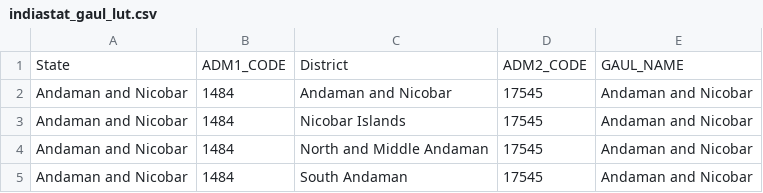
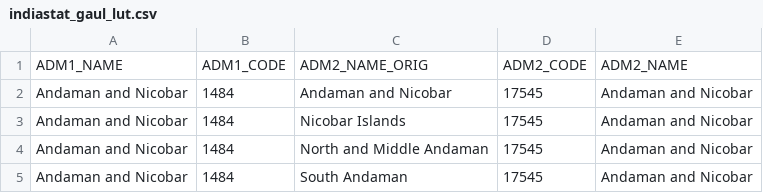
Before and after one commit to simonmoulds/india_irrigated_area_2005, a CSV file: data/indiastat_gaul_lut.csv, drawn as a sheet; only a part is shown.

Commit message:
changed column names, again

```diff
--- a/data/indiastat_gaul_lut.csv
+++ b/data/indiastat_gaul_lut.csv
@@ -1,2 +1,2 @@
-State,ADM1_CODE,District,ADM2_CODE,GAUL_NAME
+ADM1_NAME,ADM1_CODE,ADM2_NAME_ORIG,ADM2_CODE,ADM2_NAME
 Andaman and Nicobar,1484,Andaman and Nicobar,17545,Andaman and Nicobar
```
